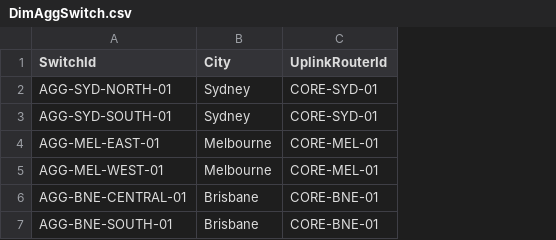
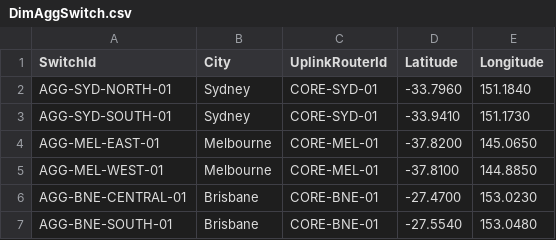
Before and after one commit to sentientmobilefurniture/azure-autonomous-network-demo, a CSV file: fabricdemo/data/scenarios/telecom-playground/data/entities/DimAggSwitch.csv, drawn as a sheet; the diff names each change by its address in the sheet, - before the commit and + after, or states it on an @@ line.

```diff
--- a/fabricdemo/data/scenarios/telecom-playground/data/entities/DimAggSwitch.csv
+++ b/fabricdemo/data/scenarios/telecom-playground/data/entities/DimAggSwitch.csv
+column D (Latitude), rows 2-7: -33.7960 | -33.9410 | -37.8200 | -37.8100 | -27.4700 | -27.5540
+column E (Longitude), rows 2-7: 151.1840 | 151.1730 | 145.0650 | 144.8850 | 153.0230 | 153.0480
```
Also changed, not shown: fabricdemo/data/scenarios/telecom-playground/data/entities/DimAmplifierSite.csv, fabricdemo/data/scenarios/telecom-playground/data/entities/DimCoreRouter.csv, 39 other files.
